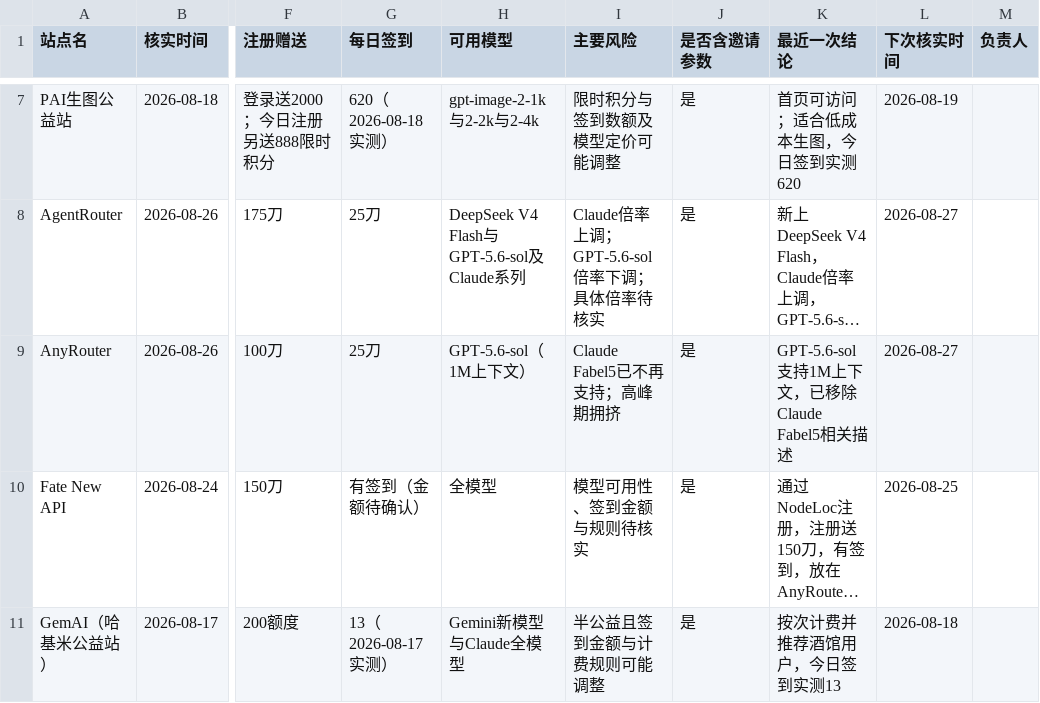
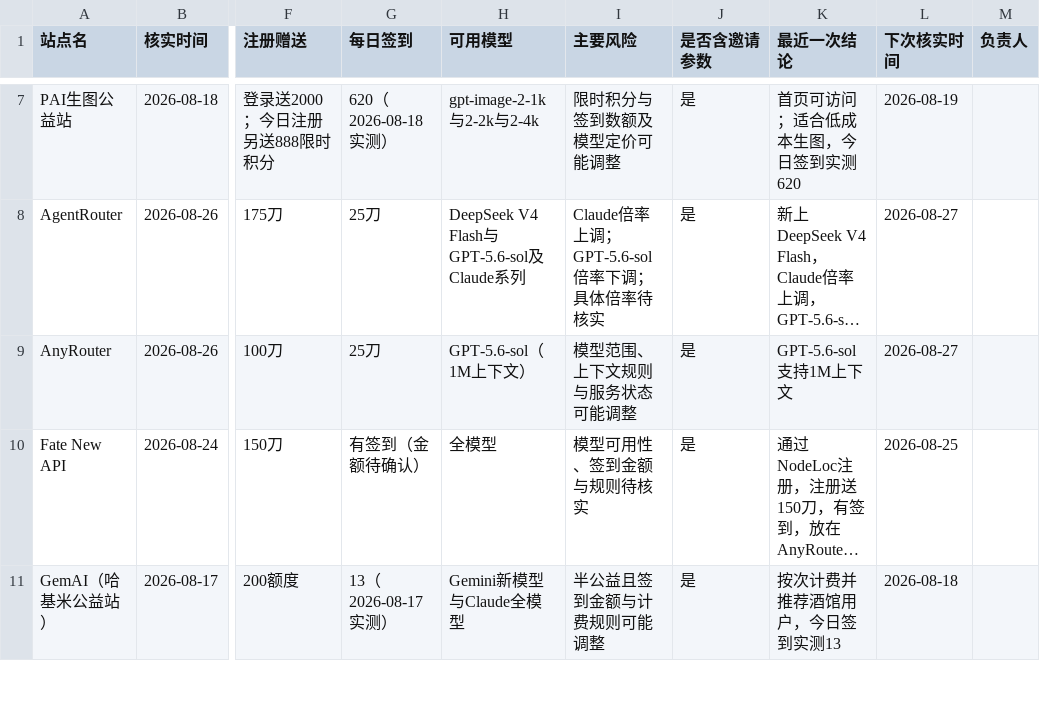
Before and after one commit to ytzzjx/ytzzjx.github.io, a CSV file: 运营推广/站点状态核实台账.csv, drawn as a sheet; only a part is shown, gaps mark what is left out; long unchanged cells end in …; the diff names each change by its address in the sheet, - before the commit and + after, or states it on an @@ line.

```diff
--- a/运营推广/站点状态核实台账.csv
+++ b/运营推广/站点状态核实台账.csv
-I9 (主要风险): Claude Fabel5已不再支持；高峰期拥挤
+I9 (主要风险): 模型范围、上下文规则与服务状态可能调整
-K9 (最近一次结论): GPT-5.6-sol支持1M上下文，已移除Claude Fabel5相关描述
+K9 (最近一次结论): GPT-5.6-sol支持1M上下文
```
Also changed, not shown: 2 other files.
